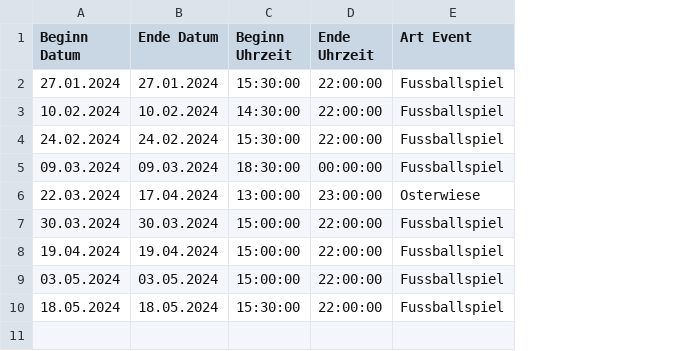
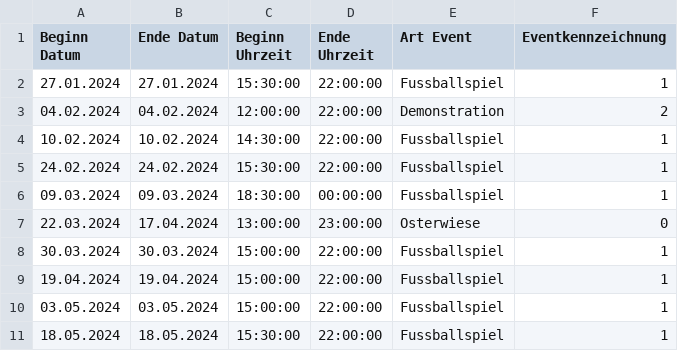
Before and after one commit to apanteli227/AIxCity-Nahverkehr, a CSV file: src/data_collection/data_cleanup/resources/events_bremen.csv, drawn as a sheet; addresses are those after the commit; the diff names each change by its address in the sheet, - before the commit and + after, or states it on an @@ line.

Commit message:
CSV-Datei mit relevanten Großveranstaltungen hinzugefügt

```diff
--- a/src/data_collection/data_cleanup/resources/events_bremen.csv
+++ b/src/data_collection/data_cleanup/resources/events_bremen.csv
+column F (Eventkennzeichnung), row 2: 1; rows 4-11: 1 | 1 | 1 | 0 | 1 | 1 | 1 | 1
+row 3: 04.02.2024 | 04.02.2024 | 12:00:00 | 22:00:00 | Demonstration | 2
```
